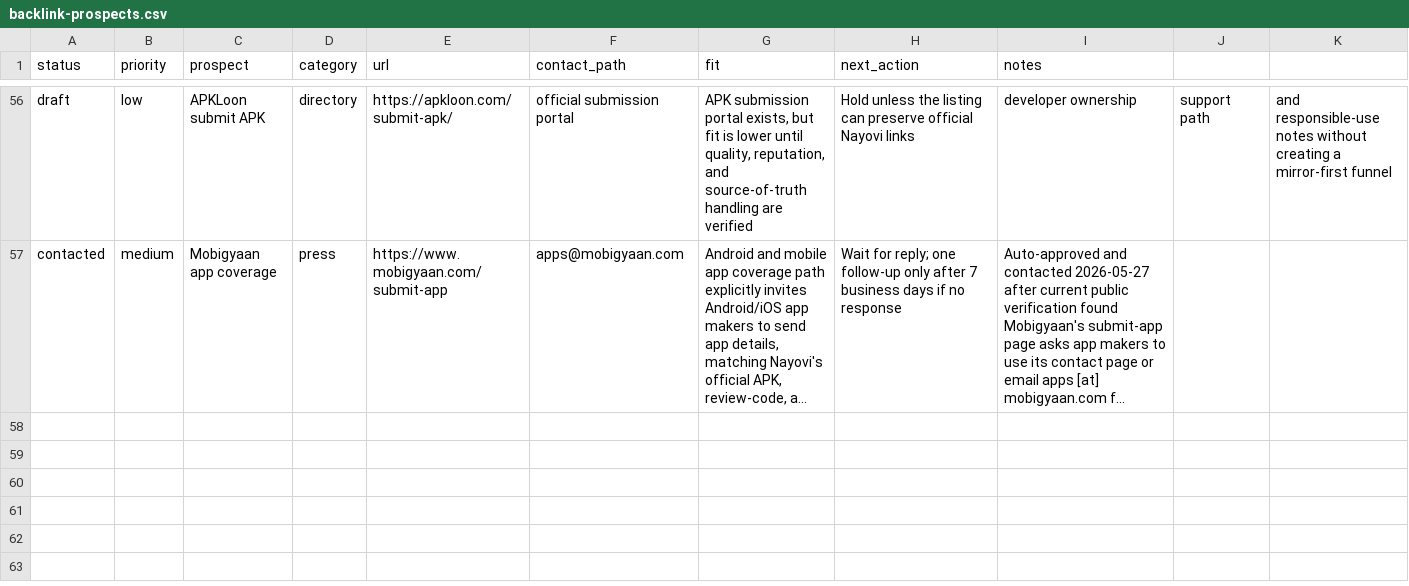
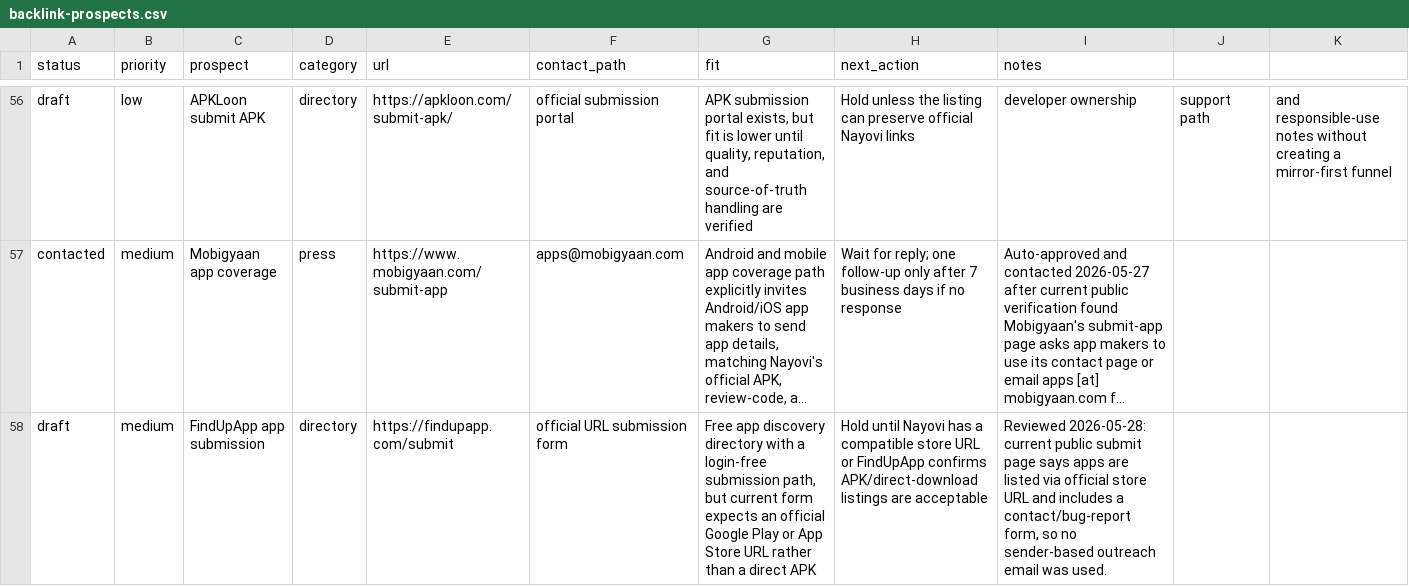
Before and after one commit to borjiomar38/tachi-back, a CSV file: docs/growth/backlink-prospects.csv, drawn as a sheet; only a part is shown, gaps mark what is left out; long unchanged cells end in …; rows hold the shown columns only; the diff covers the shown part only; the diff names each change by its address in the sheet, - before the commit and + after, or states it on an @@ line.

Commit message:
Add directory review growth section

```diff
--- a/docs/growth/backlink-prospects.csv
+++ b/docs/growth/backlink-prospects.csv
+row 58: draft | medium | FindUpApp app submission | directory | https://findupapp.com/submit | official URL submission form | Free app discovery directory with a login-free submission path, but current form expects an official Google Play or App Store URL rather than a direct APK | Hold until Nayovi has a compatible store URL or FindUpApp confirms APK/direct-download listings are acceptable | Reviewed 2026-05-28: current public submit page says apps are listed via official store URL and includes a contact/bug-report form, so no sender-based outreach email was used.
```
Also changed, not shown: 1 added row elsewhere in this file, 4 other files.
